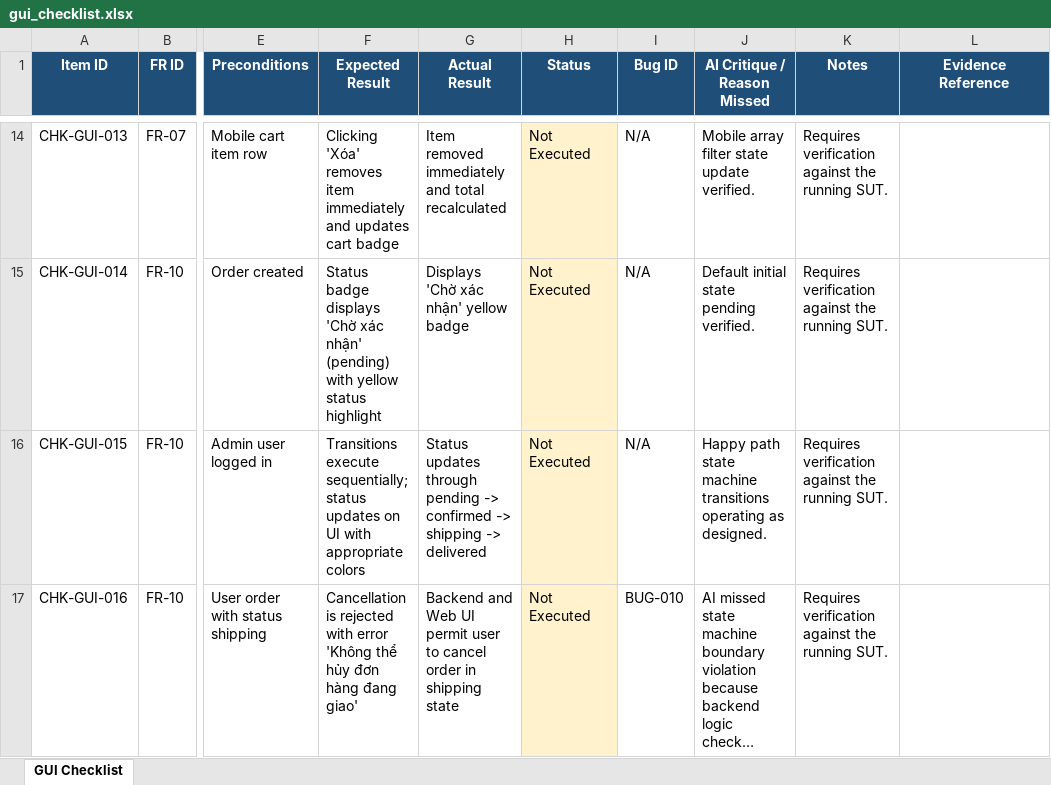
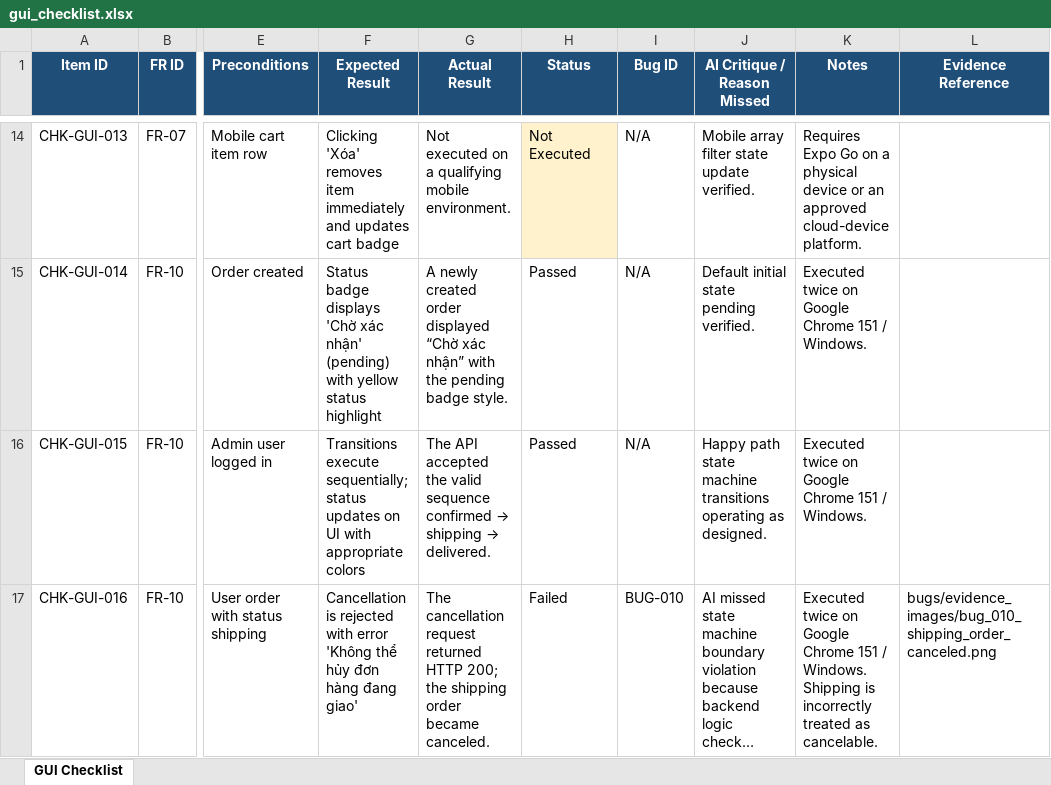
Before and after one commit to KidCute1412/eshop-sut, an Excel workbook: docs/assignments/HW03/deliverables/checklist/gui_checklist.xlsx, sheet GUI Checklist, drawn as a sheet; only a part is shown, gaps mark what is left out; long unchanged cells end in …; values as stored, in another font and other column widths than the file's, no borders; the diff covers the shown part only; the diff names each change by its address in the sheet, - before the commit and + after, or states it on an @@ line.

Commit message:
test(hw03): execute GUI checklist and capture defect evidence

```diff
--- a/docs/assignments/HW03/deliverables/checklist/gui_checklist.xlsx (sheet GUI Checklist)
+++ b/docs/assignments/HW03/deliverables/checklist/gui_checklist.xlsx (sheet GUI Checklist)
-G14 (Actual Result): Item removed immediately and total recalculated
+G14 (Actual Result): Not executed on a qualifying mobile environment.
-K14 (Notes): Requires verification against the running SUT.
+K14 (Notes): Requires Expo Go on a physical device or an approved cloud-device platform.
-G15 (Actual Result): Displays 'Chờ xác nhận' yellow badge
+G15 (Actual Result): A newly created order displayed “Chờ xác nhận” with the pending badge style.
-H15:H16 (Status): Not Executed
+H15:H16 (Status): Passed
-H15:H17 fill: #FFF2CC
+H15:H17 fill: none
-K15:K16 (Notes): Requires verification against the running SUT.
+K15:K16 (Notes): Executed twice on Google Chrome 151 / Windows.
@@ G16 (Actual Result): Status updates through pending -> confirmed -> shipping -> delivered → The API accepted the valid sequence confirmed → shipping → delivered. @@
-G17 (Actual Result): Backend and Web UI permit user to cancel order in shipping state
+G17 (Actual Result): The cancellation request returned HTTP 200; the shipping order became canceled.
-H17 (Status): Not Executed
+H17 (Status): Failed
-K17 (Notes): Requires verification against the running SUT.
+K17 (Notes): Executed twice on Google Chrome 151 / Windows. Shipping is incorrectly treated as cancelable.
-L17 (Evidence Reference): (empty)
+L17 (Evidence Reference): bugs/evidence_images/bug_010_shipping_order_canceled.png
```
Also changed, not shown: 142 edited cells and cell formats elsewhere in this sheet, 25 other files.
